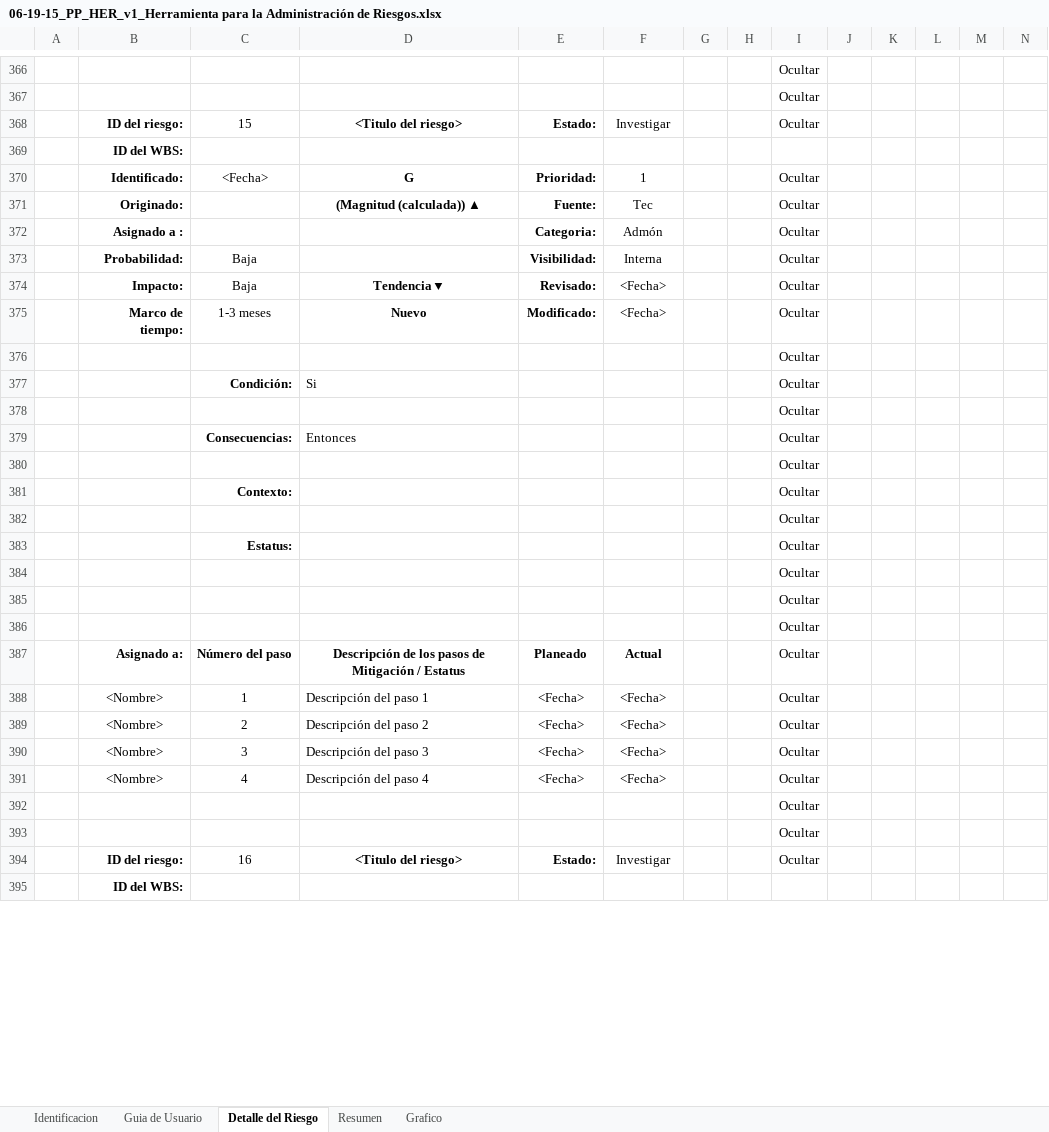
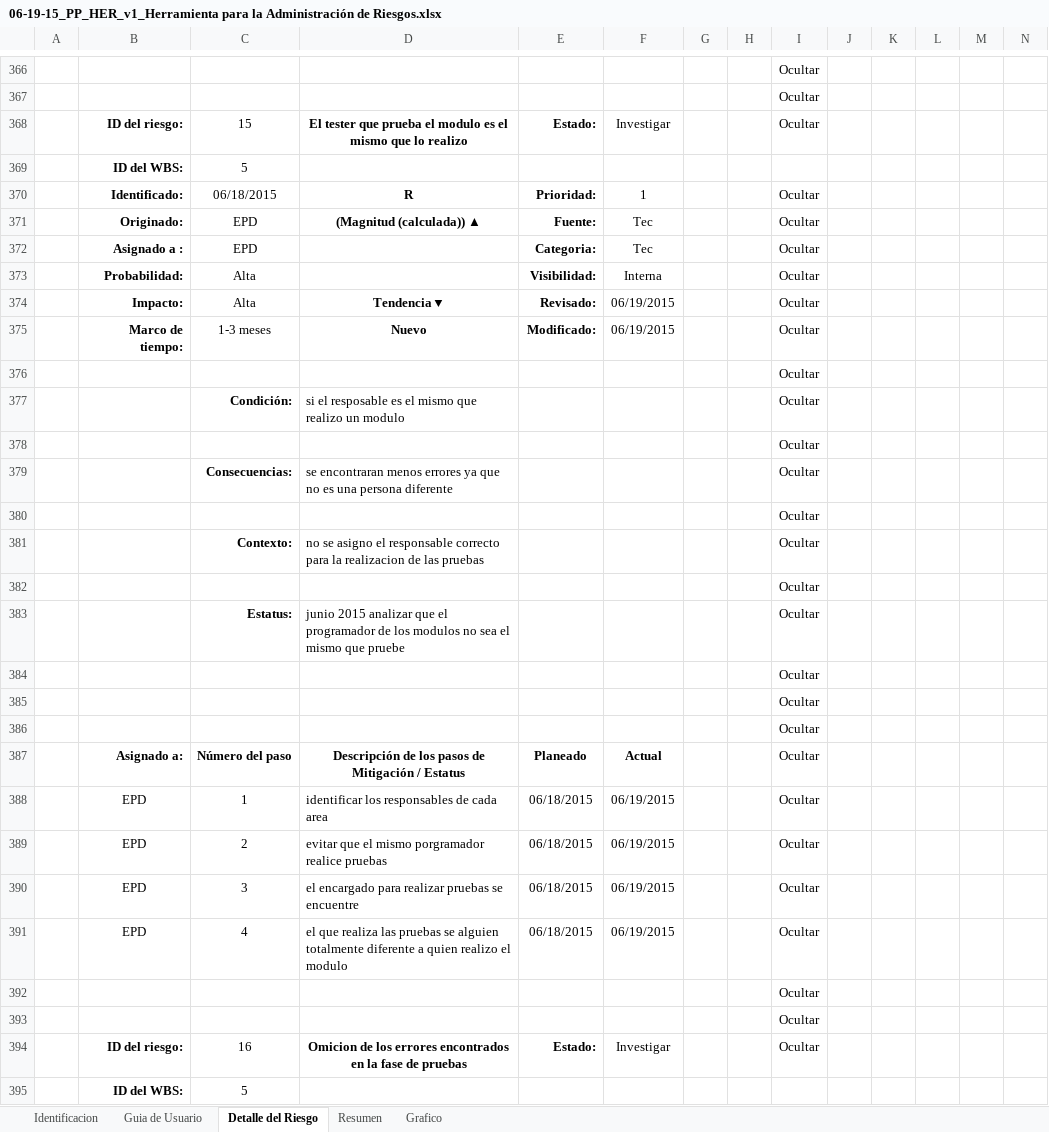
Before and after one commit to victor1526/Giroplas, an Excel workbook: Planeacion del Trabajo/06-19-15_PP_HER_v1_Herramienta para la Administración de Riesgos.xlsx, sheet Detalle del Riesgo, drawn as a sheet; only a part is shown, gaps mark what is left out; values as stored, in another font and other column widths than the file's, no borders; conditional formats not drawn; removed rows and columns are numbered as before the commit, all else as after; rows hold the shown columns only; the diff covers the shown part only; the diff names each change by its address in the sheet, - before the commit and + after, or states it on an @@ line.

Commit message:
Version 1

```diff
--- a/Planeacion del Trabajo/06-19-15_PP_HER_v1_Herramienta para la Administración de Riesgos.xlsx (sheet Detalle del Riesgo)
+++ b/Planeacion del Trabajo/06-19-15_PP_HER_v1_Herramienta para la Administración de Riesgos.xlsx (sheet Detalle del Riesgo)
-D368: <Titulo del riesgo>
+D368: El tester que prueba el modulo es el mismo que lo realizo
-C369: (empty)
+C369: 5
-C370: <Fecha>
+C370: 06/18/2015
-D370: G
+D370: R
-C371:C372: (empty)
+C371:C372: EPD
-F372: Admón
+F372: Tec
-C373:C374: Baja
+C373:C374: Alta
-F374:F375: <Fecha>
+F374:F375: 06/19/2015
-D377: Si
+D377: si el resposable es el mismo que realizo un modulo
-D379: Entonces
+D379: se encontraran menos errores ya que no es una persona diferente
-D381: (empty)
+D381: no se asigno el responsable correcto para la realizacion de las pruebas
-D383: (empty)
+D383: junio 2015 analizar que el programador de los modulos no sea el mismo que pruebe
-row 388:  | <Nombre> | 1 | Descripción del paso 1 | <Fecha> | <Fecha> |  |  | Ocultar
-row 389:  | <Nombre> | 2 | Descripción del paso 2 | <Fecha> | <Fecha> |  |  | Ocultar
-row 390:  | <Nombre> | 3 | Descripción del paso 3 | <Fecha> | <Fecha> |  |  | Ocultar
-row 391:  | <Nombre> | 4 | Descripción del paso 4 | <Fecha> | <Fecha> |  |  | Ocultar
+row 388:  | EPD | 1 | identificar los responsables de cada area | 06/18/2015 | 06/19/2015 |  |  | Ocultar
+row 389:  | EPD | 2 | evitar que el mismo porgramador realice pruebas | 06/18/2015 | 06/19/2015 |  |  | Ocultar
+row 390:  | EPD | 3 | el encargado para realizar pruebas se encuentre | 06/18/2015 | 06/19/2015 |  |  | Ocultar
+row 391:  | EPD | 4 | el que realiza las pruebas se alguien totalmente diferente a quien realizo el modulo | 06/18/2015 | 06/19/2015 |  |  | Ocultar
-D394: <Titulo del riesgo>
+D394: Omicion de los errores encontrados en la fase de pruebas
-C395: (empty)
+C395: 5
```
Also changed, not shown: 16 added rows, 16 removed rows and 87 edited cells elsewhere in this sheet, sheet Resumen, sheet Grafico, hidden cells, charts or pictures.
